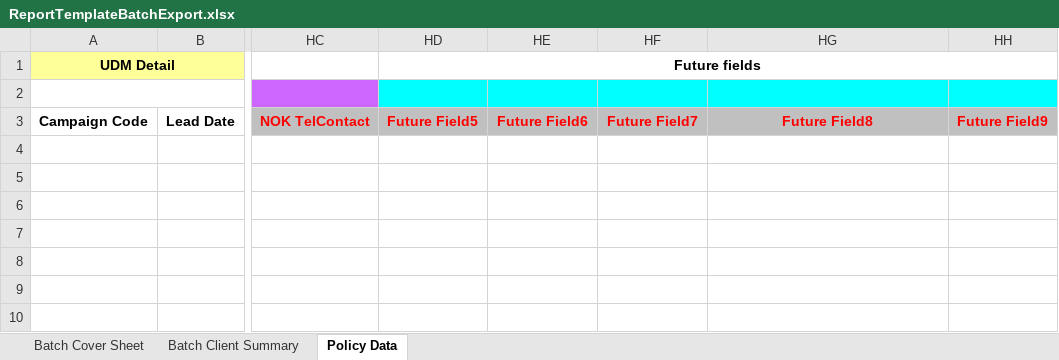
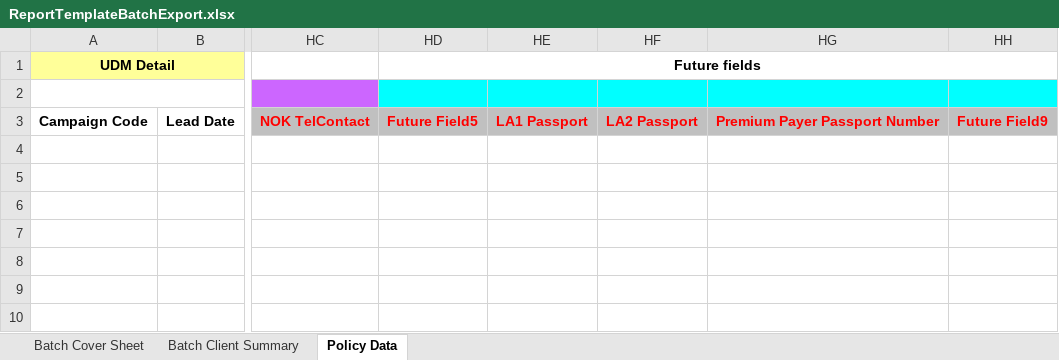
Before and after one commit to UDMDevTeam/Insure20230223, an Excel workbook: UDM.Insurance.Interface/Templates/ReportTemplateBatchExport.xlsx, sheet Policy Data, drawn as a sheet; only a part is shown, gaps mark what is left out; values as stored, in another font and other column widths than the file's, no borders; the diff names each change by its address in the sheet, - before the commit and + after, or states it on an @@ line.

Commit message:
Passport Batch export update

```diff
--- a/UDM.Insurance.Interface/Templates/ReportTemplateBatchExport.xlsx (sheet Policy Data)
+++ b/UDM.Insurance.Interface/Templates/ReportTemplateBatchExport.xlsx (sheet Policy Data)
-HE3: Future Field6
+HE3: LA1 Passport
-HF3: Future Field7
+HF3: LA2 Passport
-HG3: Future Field8
+HG3: Premium Payer Passport Number
```
